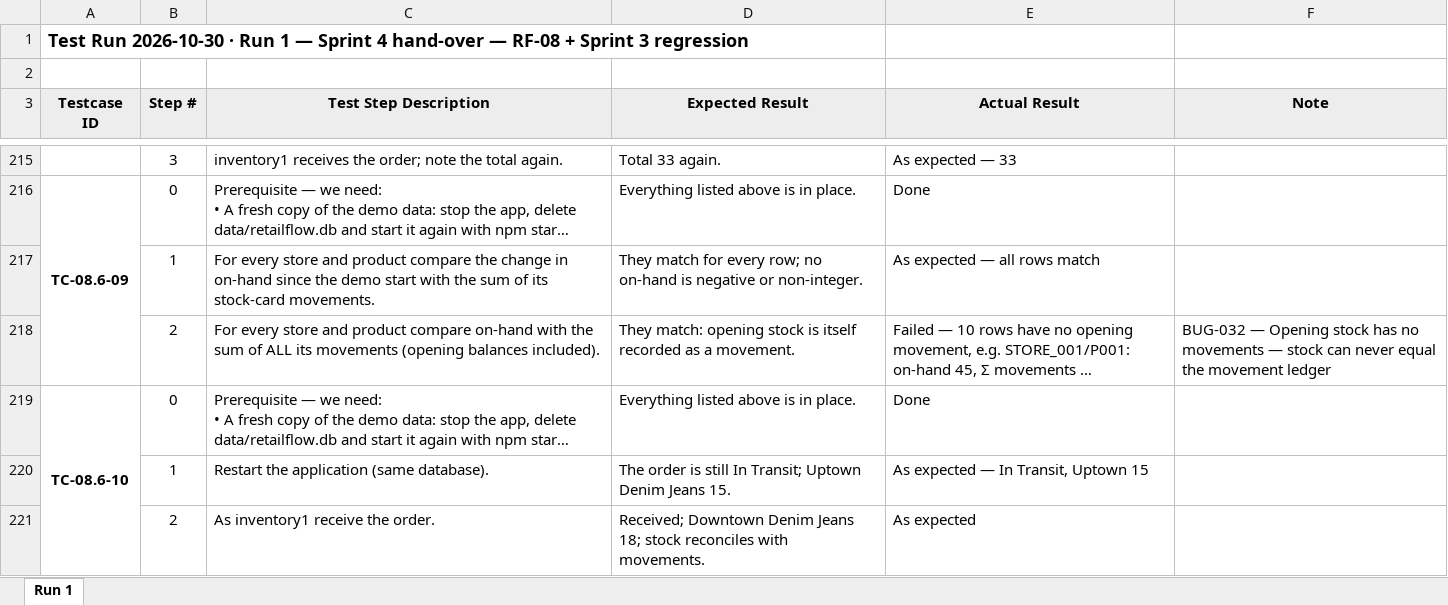
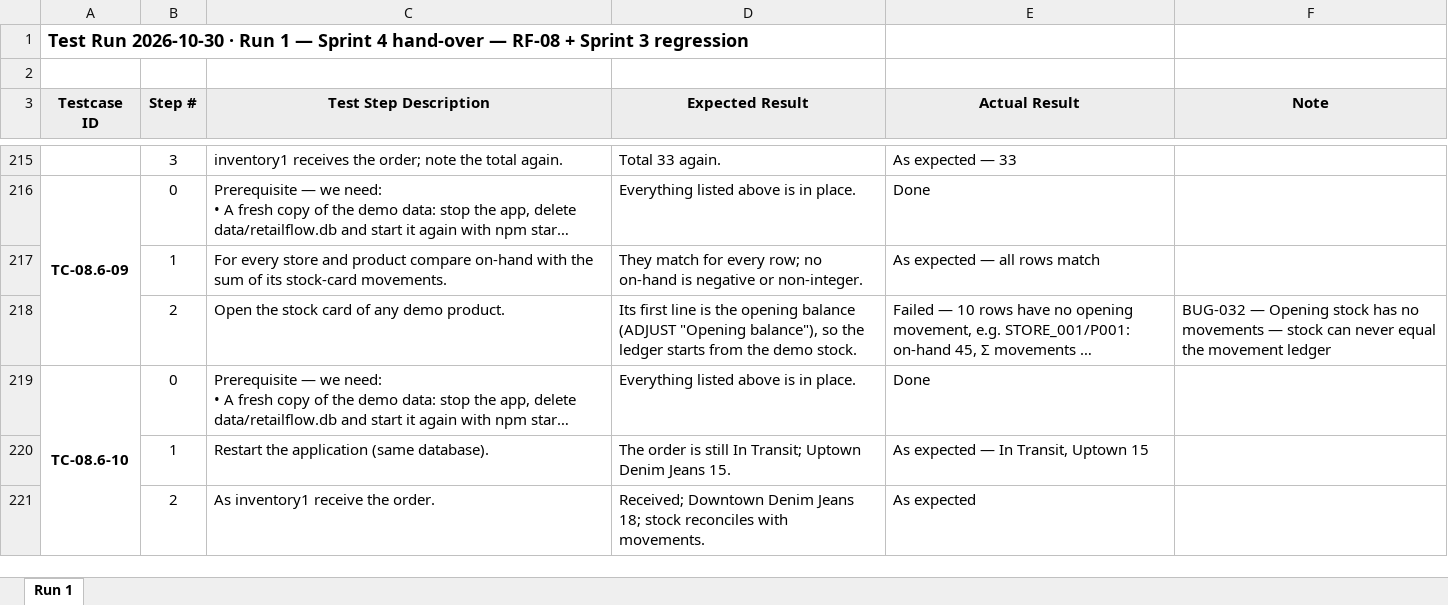
Before and after one commit to shlpthn/retailflow, an Excel workbook: qc/TestRun/TestRun_2026-10-30.xlsx, sheet Run 1, drawn as a sheet; only a part is shown, gaps mark what is left out; long unchanged cells end in …; values as stored, in another font and other column widths than the file's, no borders; the diff covers the shown part only; the diff names each change by its address in the sheet, - before the commit and + after, or states it on an @@ line.

Commit message:
docs(qc): rebuild earlier test run workbooks with the current catalog

```diff
--- a/qc/TestRun/TestRun_2026-10-30.xlsx (sheet Run 1)
+++ b/qc/TestRun/TestRun_2026-10-30.xlsx (sheet Run 1)
-C217 (Test Step Description): …product compare the change in on-hand since the demo start with the…
+C217 (Test Step Description): …product compare on-hand with the…
-C218 (Test Step Description): For every store and product compare on-hand with the sum of ALL its movements (opening balances included).
+C218 (Test Step Description): Open the stock card of any demo product.
-D218 (Expected Result): They match: opening stock is itself recorded as a movement.
+D218 (Expected Result): Its first line is the opening balance (ADJUST "Opening balance"), so the ledger starts from the demo stock.
```
Also changed, not shown: 1 added row, 1 removed row and 3 edited cells elsewhere in this sheet, qc/TestRun/TestRun_2026-10-16.xlsx, qc/TestRun/TestRun_2026-11-12.xlsx, 1 other file.
